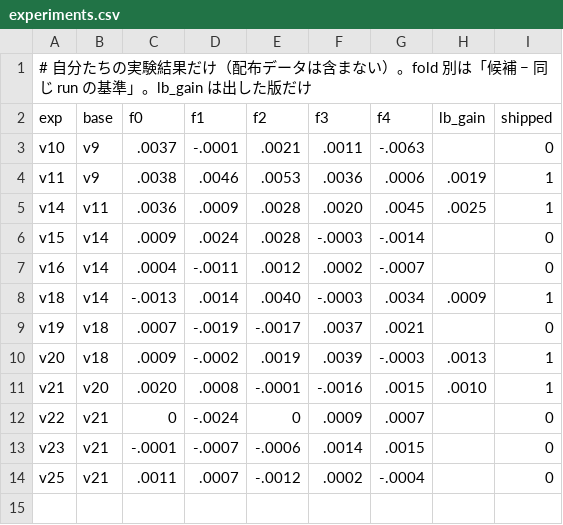
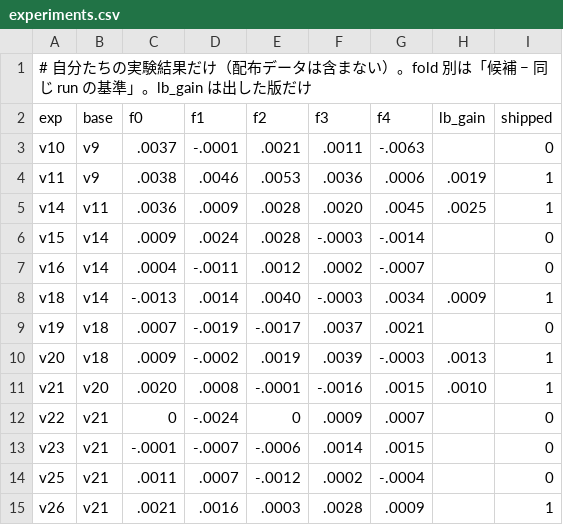
Before and after one commit to yasumorishima/drivendata-comp, a CSV file: whats-up-docs/analysis/experiments.csv, drawn as a sheet.

```diff
--- a/whats-up-docs/analysis/experiments.csv
+++ b/whats-up-docs/analysis/experiments.csv
@@ -14 +14,2 @@ v23,v21,-.0001,-.0007,-.0006,.0014,.0015,,0
 v25,v21,.0011,.0007,-.0012,.0002,-.0004,,0
+v26,v21,.0021,.0016,.0003,.0028,.0009,,1
```
Also changed, not shown: 2 other files.
